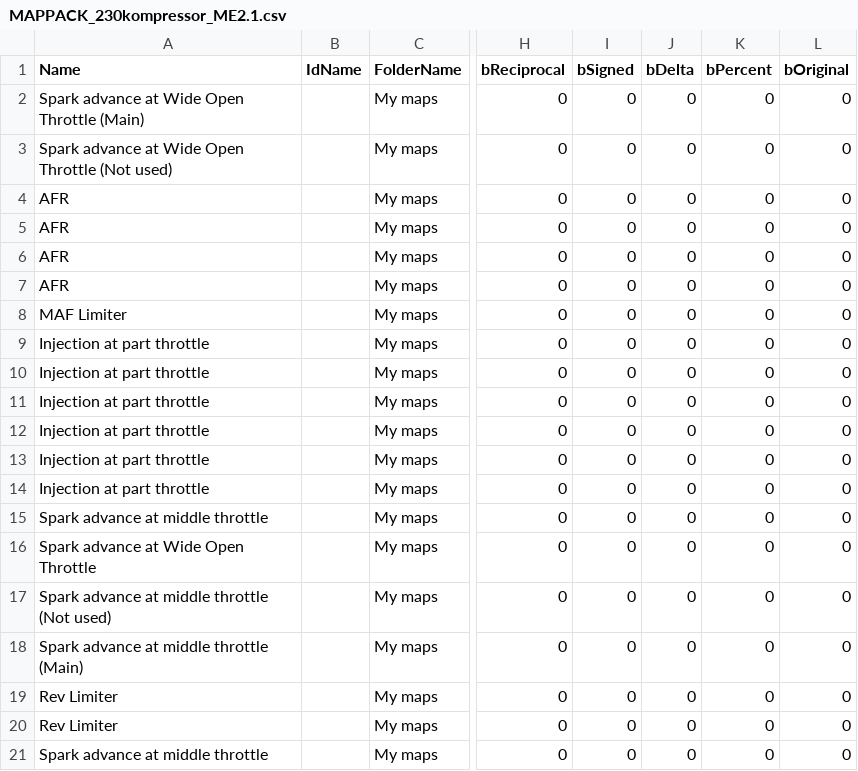
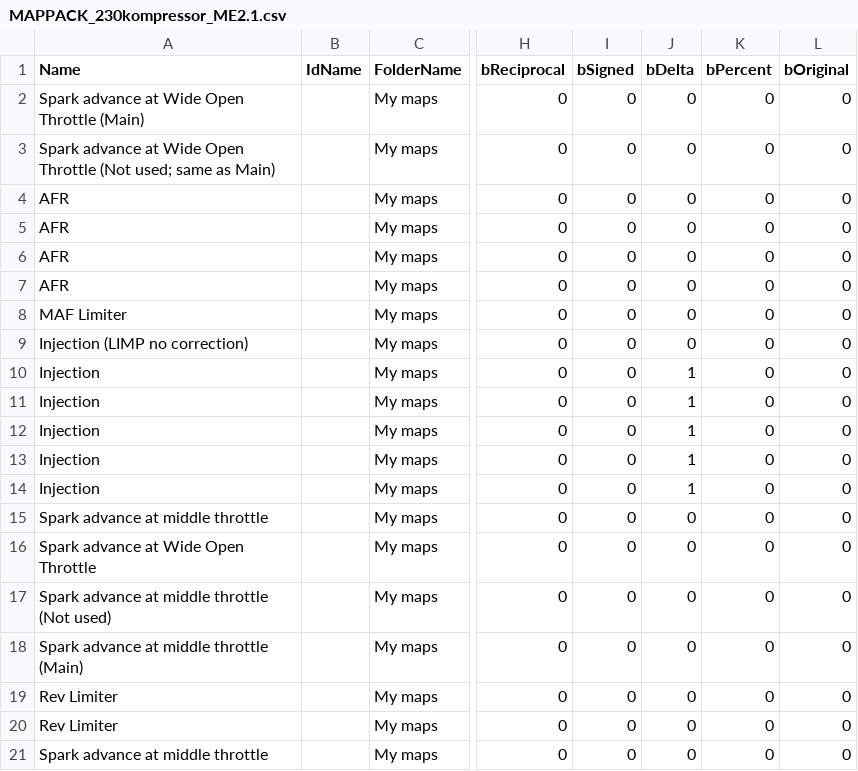
Before and after one commit to daniruiz/230kompressor, a CSV file: MAPPACK_230kompressor_ME2.1.csv, drawn as a sheet; only a part is shown, gaps mark what is left out; the diff names each change by its address in the sheet, - before the commit and + after, or states it on an @@ line.

Commit message:
Update mappack and keep only csv format

```diff
--- a/MAPPACK_230kompressor_ME2.1.csv
+++ b/MAPPACK_230kompressor_ME2.1.csv
-A3 (Name): …Throttle (Not used)
+A3 (Name): …Throttle (Not used; same as Main)
-A9 (Name): Injection at part throttle
+A9 (Name): Injection (LIMP no correction)
-A10:A14 (Name): Injection at part throttle
+A10:A14 (Name): Injection
-J10:J14 (bDelta): 0
+J10:J14 (bDelta): 1
```
Also changed, not shown: 1 other file.
